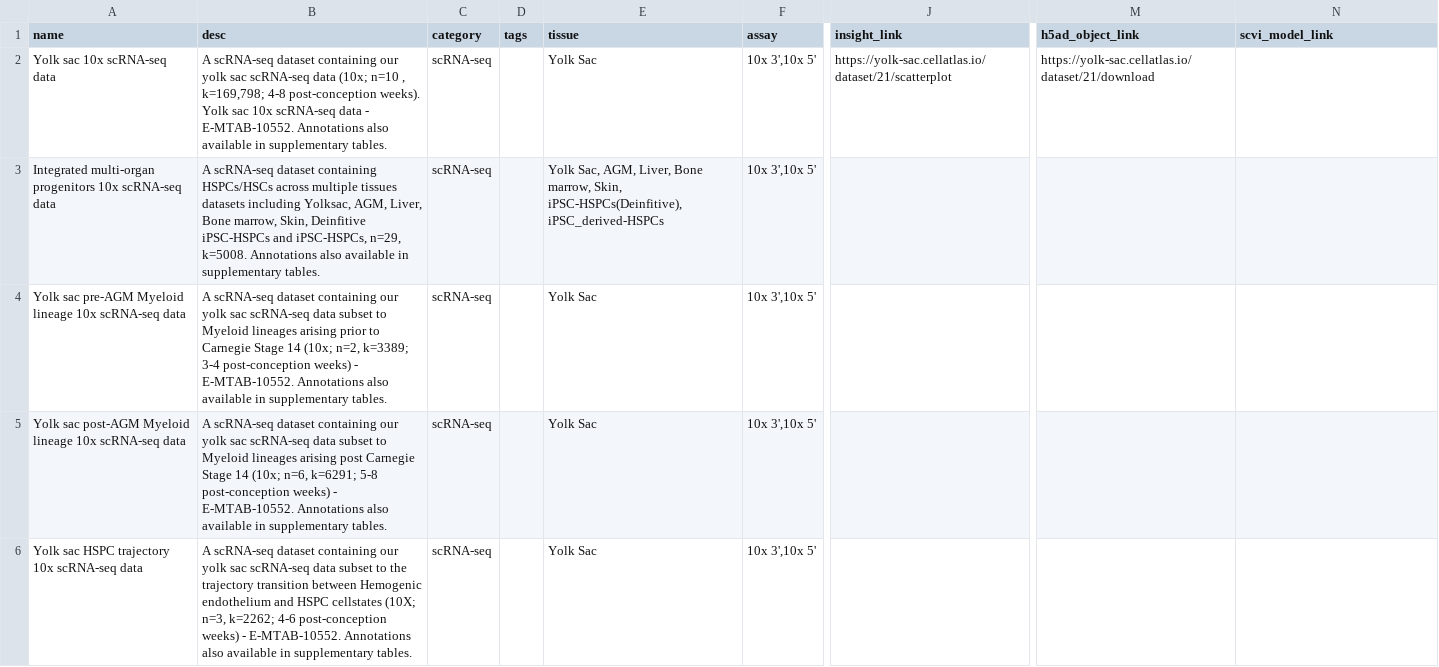
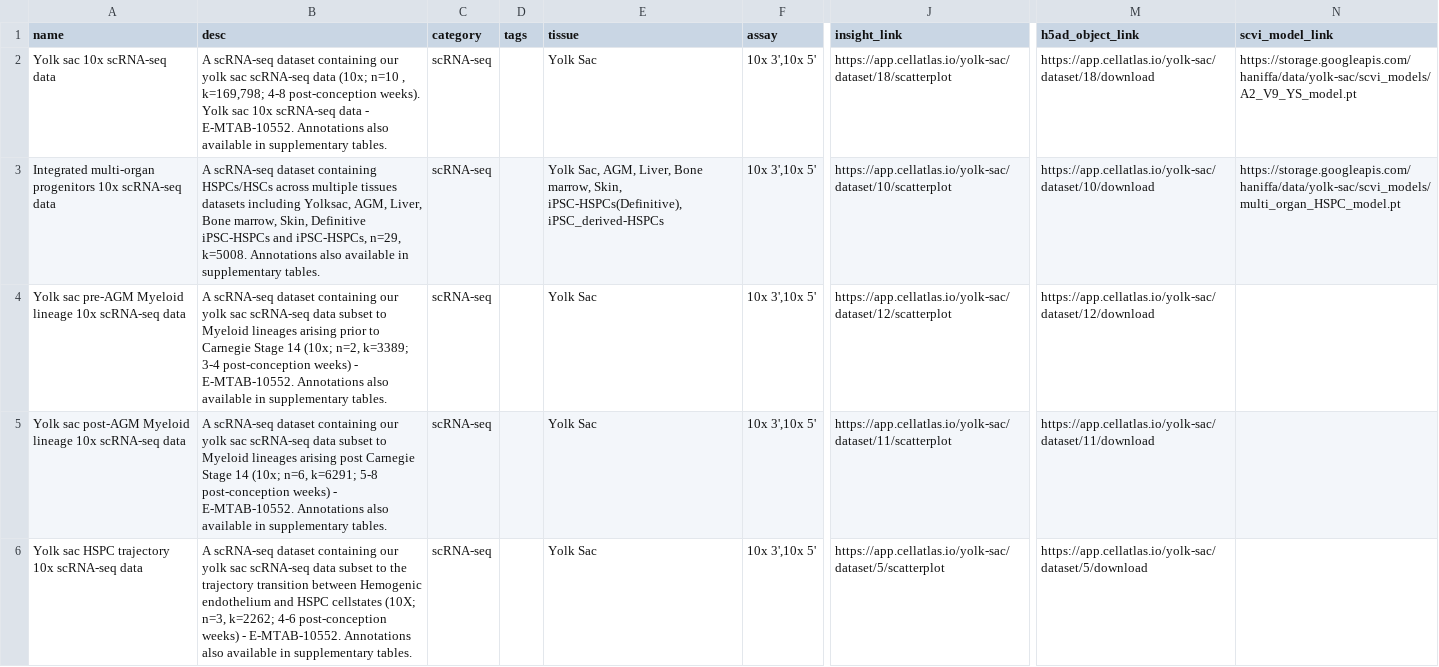
Before and after one commit to haniffalab/jekyll-hdca, a CSV file: _data/yolk-sac.csv, drawn as a sheet; only a part is shown, gaps mark what is left out; the diff covers the shown part only; the diff names each change by its address in the sheet, - before the commit and + after, or states it on an @@ line.

Commit message:
yolk-sac cleanup

```diff
--- a/_data/yolk-sac.csv
+++ b/_data/yolk-sac.csv
-J2 (insight_link): https://yolk-sac.cellatlas.io/dataset/21/scatterplot
+J2 (insight_link): https://app.cellatlas.io/yolk-sac/dataset/18/scatterplot
-M2 (h5ad_object_link): https://yolk-sac.cellatlas.io/dataset/21/download
+M2 (h5ad_object_link): https://app.cellatlas.io/yolk-sac/dataset/18/download
-N2 (scvi_model_link): (empty)
+N2 (scvi_model_link): https://storage.googleapis.com/haniffa/data/yolk-sac/scvi_models/A2_V9_YS_model.pt
-B3 (desc): …marrow, Skin, Deinfitive iPSC-HSPCs and…
+B3 (desc): …marrow, Skin, Definitive iPSC-HSPCs and…
-E3 (tissue): …marrow, Skin, iPSC-HSPCs(Deinfitive), iPSC_derived-HSPCs
+E3 (tissue): …marrow, Skin, iPSC-HSPCs(Definitive), iPSC_derived-HSPCs
-J3 (insight_link): (empty)
+J3 (insight_link): https://app.cellatlas.io/yolk-sac/dataset/10/scatterplot
-M3 (h5ad_object_link): (empty)
+M3 (h5ad_object_link): https://app.cellatlas.io/yolk-sac/dataset/10/download
-N3 (scvi_model_link): (empty)
+N3 (scvi_model_link): https://storage.googleapis.com/haniffa/data/yolk-sac/scvi_models/multi_organ_HSPC_model.pt
-J4 (insight_link): (empty)
+J4 (insight_link): https://app.cellatlas.io/yolk-sac/dataset/12/scatterplot
-M4 (h5ad_object_link): (empty)
+M4 (h5ad_object_link): https://app.cellatlas.io/yolk-sac/dataset/12/download
-J5 (insight_link): (empty)
+J5 (insight_link): https://app.cellatlas.io/yolk-sac/dataset/11/scatterplot
-M5 (h5ad_object_link): (empty)
+M5 (h5ad_object_link): https://app.cellatlas.io/yolk-sac/dataset/11/download
-J6 (insight_link): (empty)
+J6 (insight_link): https://app.cellatlas.io/yolk-sac/dataset/5/scatterplot
-M6 (h5ad_object_link): (empty)
+M6 (h5ad_object_link): https://app.cellatlas.io/yolk-sac/dataset/5/download
```
Also changed, not shown: 64 edited cells elsewhere in this file, 1 other file.
